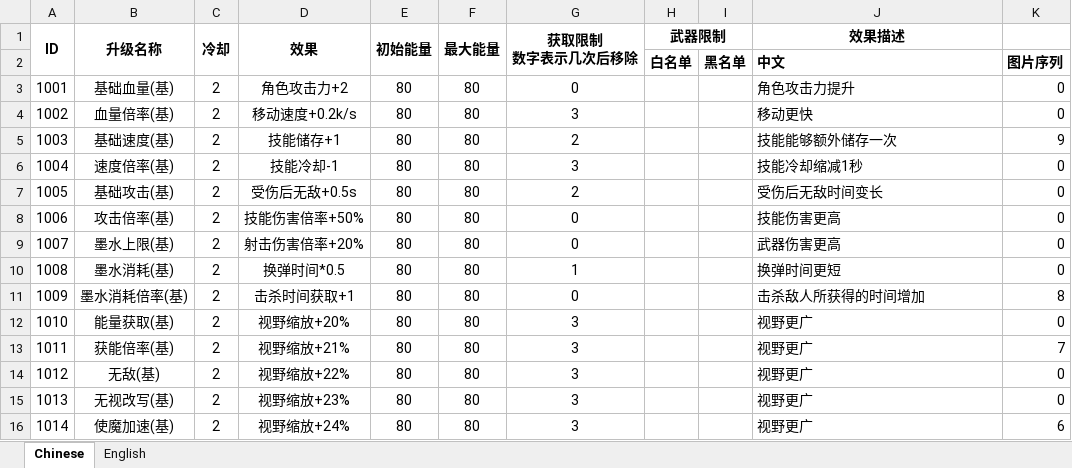
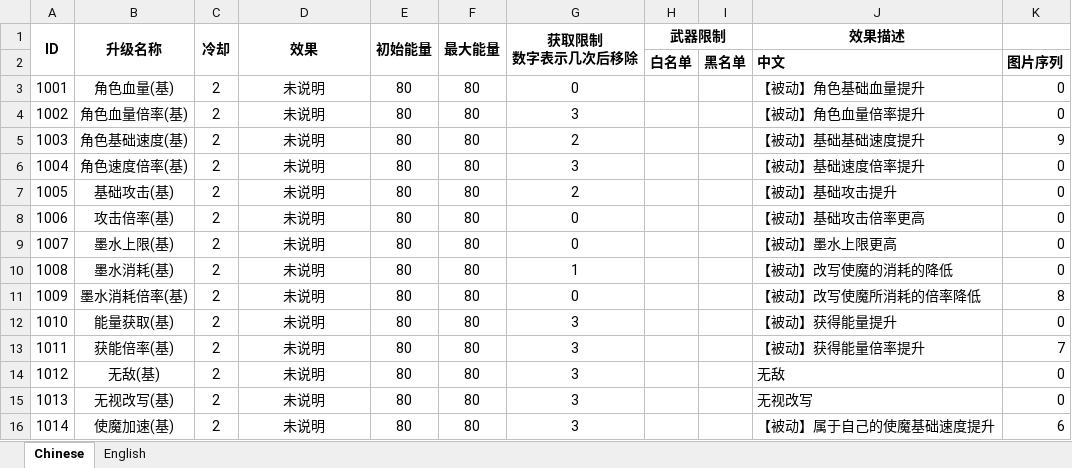
Before and after one commit to Chronolism/The_Story, an Excel workbook: Assets/Editor/BuffDataTool/Data/buff配置表0408.xlsx, sheet Chinese, drawn as a sheet; only a part is shown; values as stored, in another font and other column widths than the file's, no borders; the diff covers the shown part only; the diff names each change by its address in the sheet, - before the commit and + after, or states it on an @@ line.

```diff
--- a/Assets/Editor/BuffDataTool/Data/buff配置表0408.xlsx (sheet Chinese)
+++ b/Assets/Editor/BuffDataTool/Data/buff配置表0408.xlsx (sheet Chinese)
-B3 (升级名称): 基础血量(基)
+B3 (升级名称): 角色血量(基)
-D3 (效果): 角色攻击力+2
+D3 (效果): 未说明
-J3 (效果描述): 角色攻击力提升
+J3 (效果描述): 【被动】角色基础血量提升
-B4 (升级名称): 血量倍率(基)
+B4 (升级名称): 角色血量倍率(基)
-D4 (效果): 移动速度+0.2k/s
+D4 (效果): 未说明
-J4 (效果描述): 移动更快
+J4 (效果描述): 【被动】角色血量倍率提升
-B5 (升级名称): 基础速度(基)
+B5 (升级名称): 角色基础速度(基)
-D5 (效果): 技能储存+1
+D5 (效果): 未说明
-J5 (效果描述): 技能能够额外储存一次
+J5 (效果描述): 【被动】基础基础速度提升
-B6 (升级名称): 速度倍率(基)
+B6 (升级名称): 角色速度倍率(基)
-D6 (效果): 技能冷却-1
+D6 (效果): 未说明
-J6 (效果描述): 技能冷却缩减1秒
+J6 (效果描述): 【被动】基础速度倍率提升
-D7 (效果): 受伤后无敌+0.5s
+D7 (效果): 未说明
-J7 (效果描述): 受伤后无敌时间变长
+J7 (效果描述): 【被动】基础攻击提升
-D8 (效果): 技能伤害倍率+50%
+D8 (效果): 未说明
-J8 (效果描述): 技能伤害更高
+J8 (效果描述): 【被动】基础攻击倍率更高
-D9 (效果): 射击伤害倍率+20%
+D9 (效果): 未说明
-J9 (效果描述): 武器伤害更高
+J9 (效果描述): 【被动】墨水上限更高
-D10 (效果): 换弹时间*0.5
+D10 (效果): 未说明
-J10 (效果描述): 换弹时间更短
+J10 (效果描述): 【被动】改写使魔的消耗的降低
-D11 (效果): 击杀时间获取+1
+D11 (效果): 未说明
-J11 (效果描述): 击杀敌人所获得的时间增加
+J11 (效果描述): 【被动】改写使魔所消耗的倍率降低
-D12 (效果): 视野缩放+20%
+D12 (效果): 未说明
-J12 (效果描述): 视野更广
+J12 (效果描述): 【被动】获得能量提升
-D13 (效果): 视野缩放+21%
+D13 (效果): 未说明
-J13 (效果描述): 视野更广
+J13 (效果描述): 【被动】获得能量倍率提升
-D14 (效果): 视野缩放+22%
+D14 (效果): 未说明
-J14 (效果描述): 视野更广
+J14 (效果描述): 无敌
-D15 (效果): 视野缩放+23%
+D15 (效果): 未说明
-J15 (效果描述): 视野更广
+J15 (效果描述): 无视改写
-D16 (效果): 视野缩放+24%
+D16 (效果): 未说明
-J16 (效果描述): 视野更广
+J16 (效果描述): 【被动】属于自己的使魔基础速度提升
```
Also changed, not shown: 44 edited cells elsewhere in this sheet, 1 other file.
